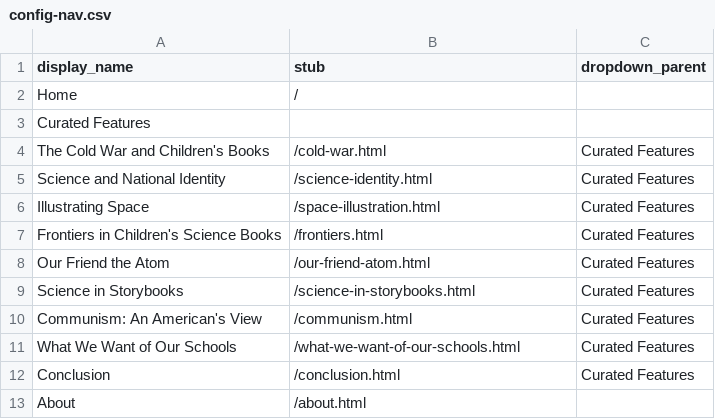
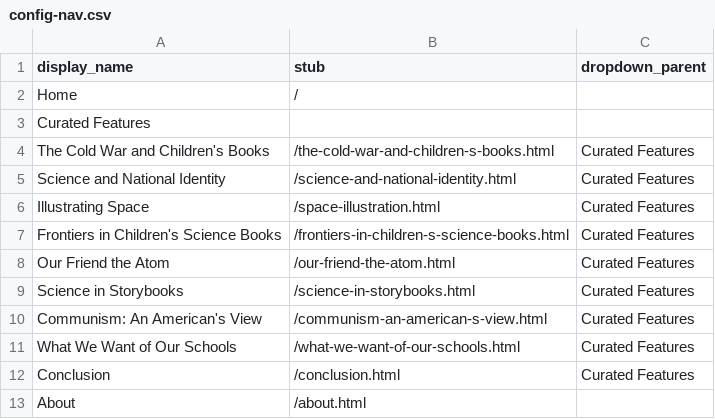
Before and after one commit to muradmikayilzadeh/tomorrows-scientists, a CSV file: _data/config-nav.csv, drawn as a sheet.

Commit message:
Update config-nav.csv

```diff
--- a/_data/config-nav.csv
+++ b/_data/config-nav.csv
@@ -3,9 +3,9 @@ Home,/,
 Curated Features,,
-The Cold War and Children's Books,/cold-war.html,Curated Features
-Science and National Identity,/science-identity.html,Curated Features
+The Cold War and Children's Books,/the-cold-war-and-children-s-books.html,Curated Features
+Science and National Identity,/science-and-national-identity.html,Curated Features
 Illustrating Space,/space-illustration.html,Curated Features
-Frontiers in Children's Science Books,/frontiers.html,Curated Features
-Our Friend the Atom,/our-friend-atom.html,Curated Features
+Frontiers in Children's Science Books,/frontiers-in-children-s-science-books.html,Curated Features
+Our Friend the Atom,/our-friend-the-atom.html,Curated Features
 Science in Storybooks,/science-in-storybooks.html,Curated Features
-Communism: An American's View,/communism.html,Curated Features
+Communism: An American's View,/communism-an-american-s-view.html,Curated Features
 What We Want of Our Schools,/what-we-want-of-our-schools.html,Curated Features
```
